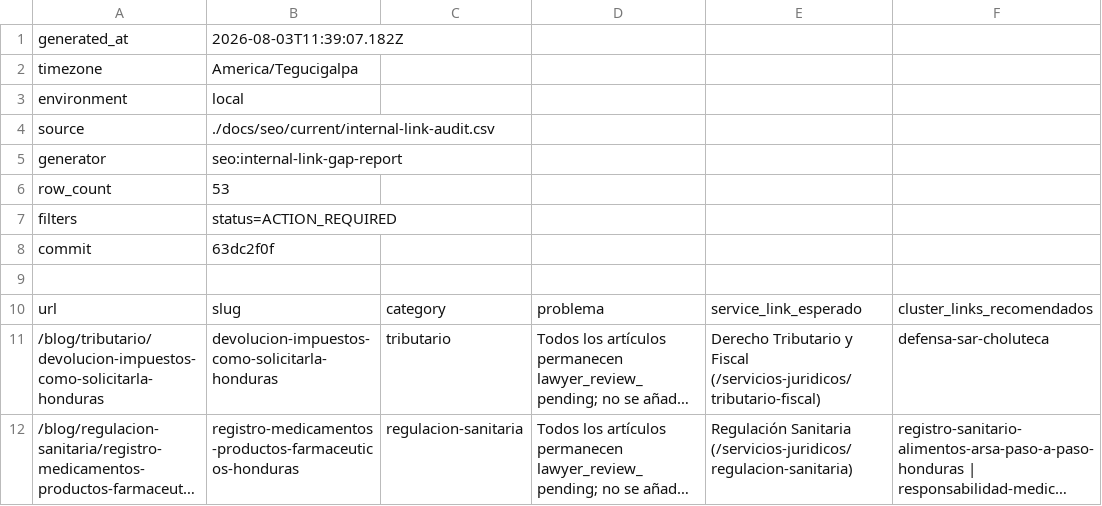
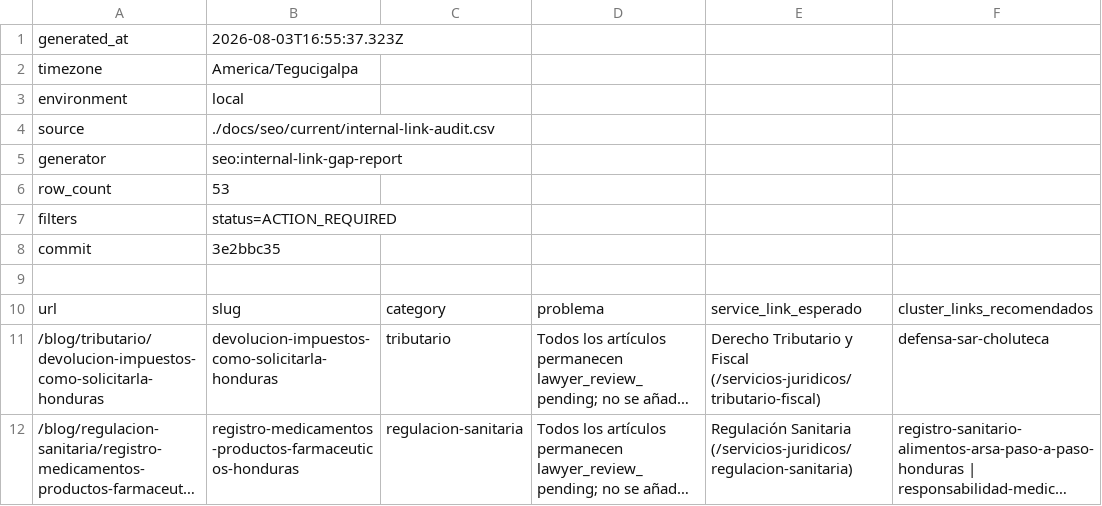
Before and after one commit to Fonsi44/Calculo-de-Penas, a CSV file: docs/seo/current/internal-link-action-report.csv, drawn as a sheet; only a part is shown; long unchanged cells end in …; the diff names each change by its address in the sheet, - before the commit and + after, or states it on an @@ line.

Commit message:
chore(seo): actualizar procedencia del informe de enlazado interno
Re-sincroniza generated_at y commit del informe de 53 casos con el HEAD actual.

```diff
--- a/docs/seo/current/internal-link-action-report.csv
+++ b/docs/seo/current/internal-link-action-report.csv
-B1: 2026-08-03T11:39:07.182Z
+B1: 2026-08-03T16:55:37.323Z
-B8: 63dc2f0f
+B8: 3e2bbc35
```
